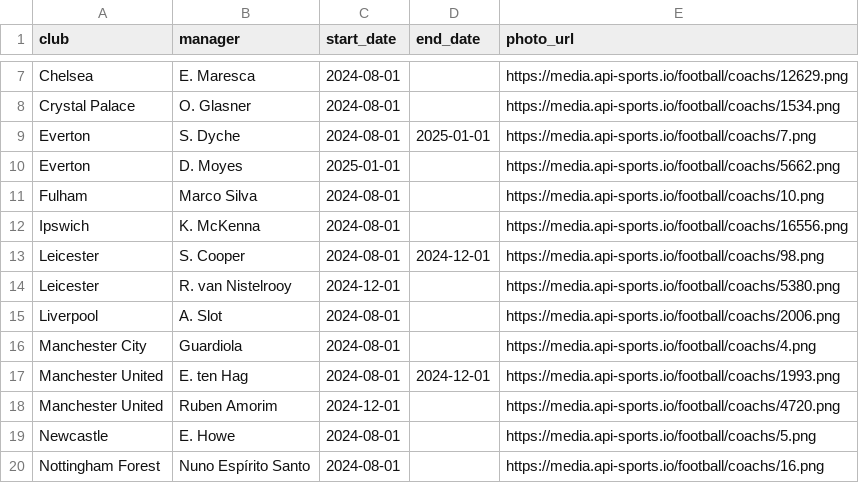
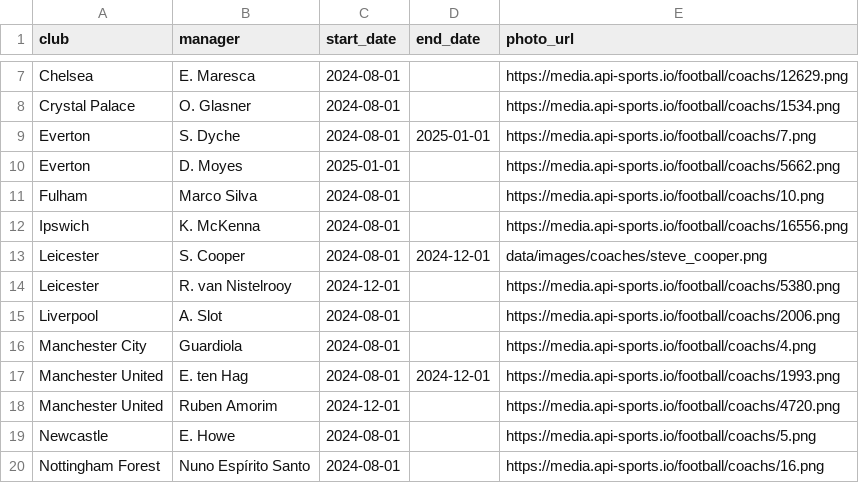
Before and after one commit to xGuff/xCliches, a CSV file: data/raw/managers.csv, drawn as a sheet; only a part is shown, gaps mark what is left out.

```diff
--- a/data/raw/managers.csv
+++ b/data/raw/managers.csv
@@ -12,3 +12,3 @@ Fulham,Marco Silva,2024-08-01,,https://media.api-sports.io/football/coachs/10.pn
 Ipswich,K. McKenna,2024-08-01,,https://media.api-sports.io/football/coachs/16556.png
-Leicester,S. Cooper,2024-08-01,2024-12-01,https://media.api-sports.io/football/coachs/98.png
+Leicester,S. Cooper,2024-08-01,2024-12-01,data/images/coaches/steve_cooper.png
 Leicester,R. van Nistelrooy,2024-12-01,,https://media.api-sports.io/football/coachs/5380.png
```
Also changed, not shown: data/processed/cliche_matches.csv, data/processed/cliches_by_club.csv, 31 other files.
